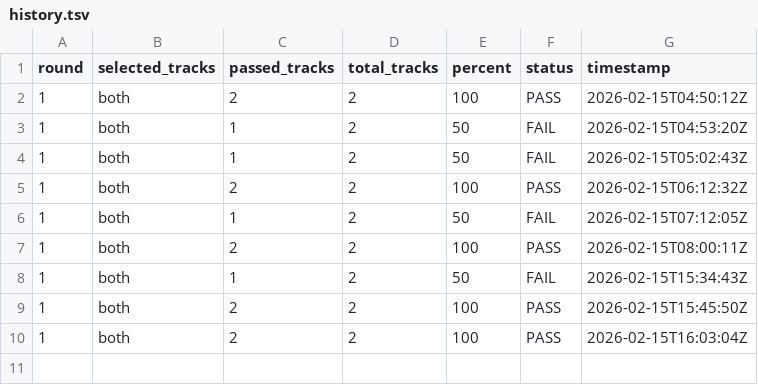
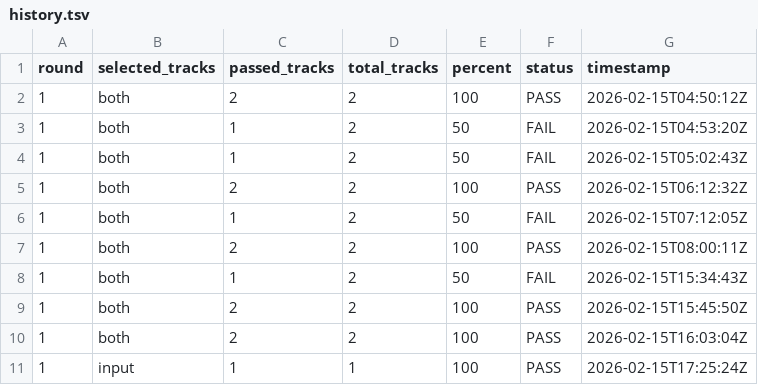
Before and after one commit to jklock/fallout1-rebirth, a TSV file: dev/state/history.tsv, drawn as a sheet; the diff names each change by its address in the sheet, - before the commit and + after, or states it on an @@ line.

```diff
--- a/dev/state/history.tsv
+++ b/dev/state/history.tsv
+row 11: 1 | input | 1 | 1 | 100 | PASS | 2026-02-15T17:25:24Z
```
Also changed, not shown: dev/state/latest-summary.tsv, 22 other files.
